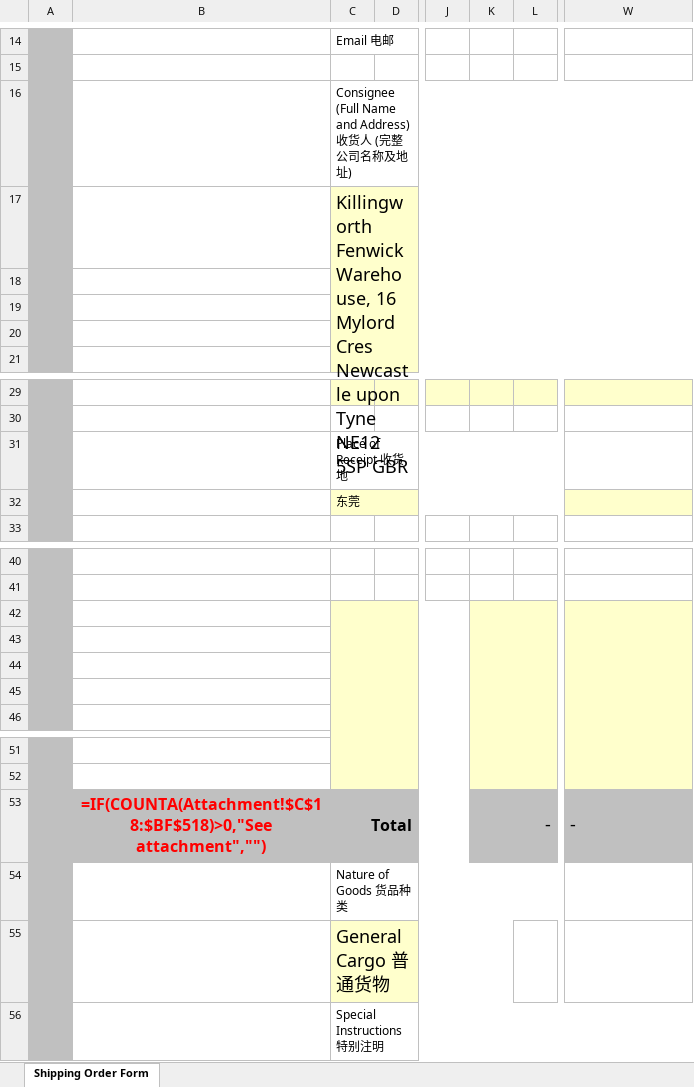
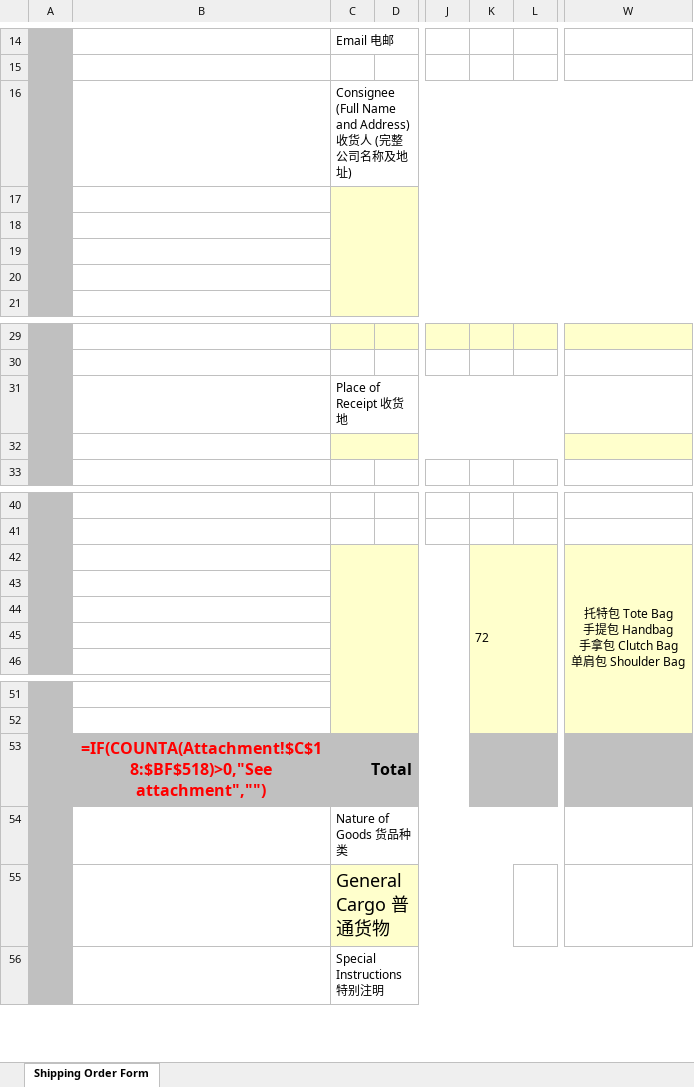
Before and after one commit to heryma99/trade-docs-system, an Excel workbook: templates/tpl_booking_wellfast.xlsx, sheet Shipping Order Form, drawn as a sheet; only a part is shown, gaps mark what is left out; values as stored, in another font and other column widths than the file's, no borders; formulas without a stored value are shown as written; conditional formats not drawn; ↵ is a line break in a cell; the diff names each change by its address in the sheet, - before the commit and + after, or states it on an @@ line.

Commit message:
v1.6.73 residual-cleanup templates

```diff
--- a/templates/tpl_booking_wellfast.xlsx (sheet Shipping Order Form)
+++ b/templates/tpl_booking_wellfast.xlsx (sheet Shipping Order Form)
-C17: Killingworth ↵ Fenwick Warehouse, 16 Mylord Cres ↵ Newcastle upon Tyne ↵ NE12 5SP GBR
+C17: (empty)
-C32: 东莞
+C32: (empty)
-K42: (empty)
+K42: 72
-W42: (empty)
+W42: 托特包 Tote Bag ↵ 手提包 Handbag ↵ 手拿包 Clutch Bag ↵ 单肩包 Shoulder Bag
-K53: -
+K53: (empty)
-W53: -
+W53: (empty)
```
